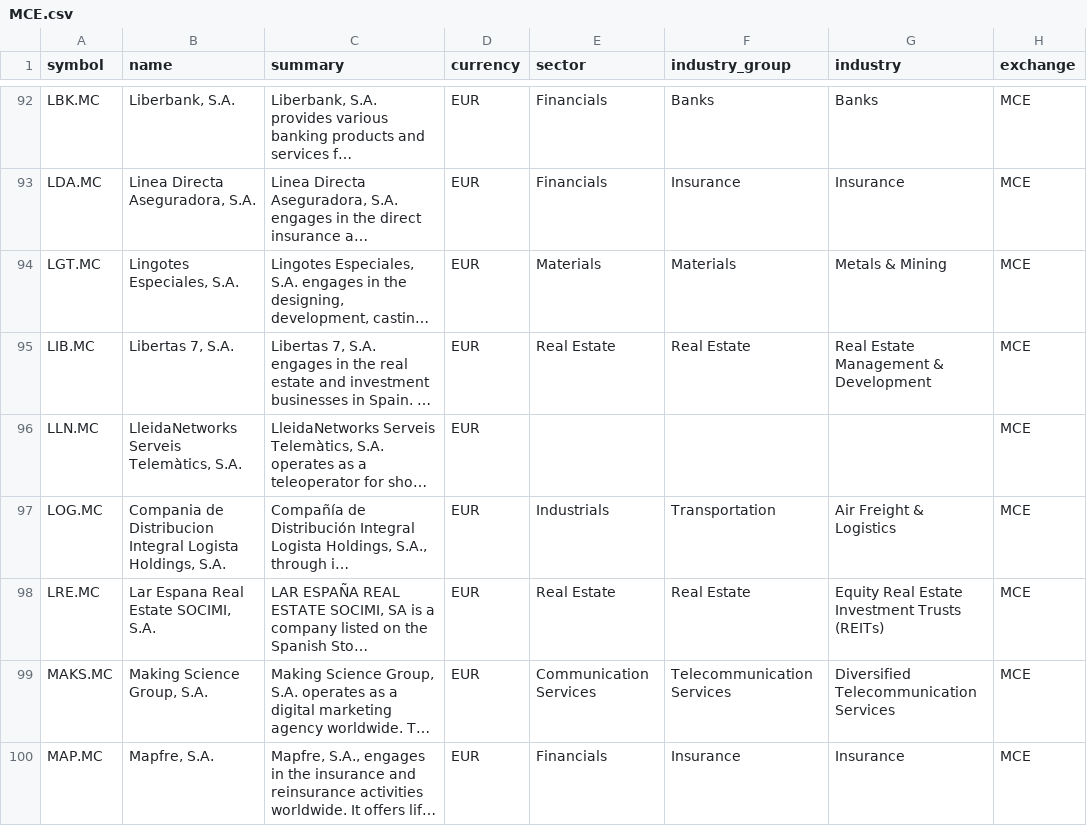
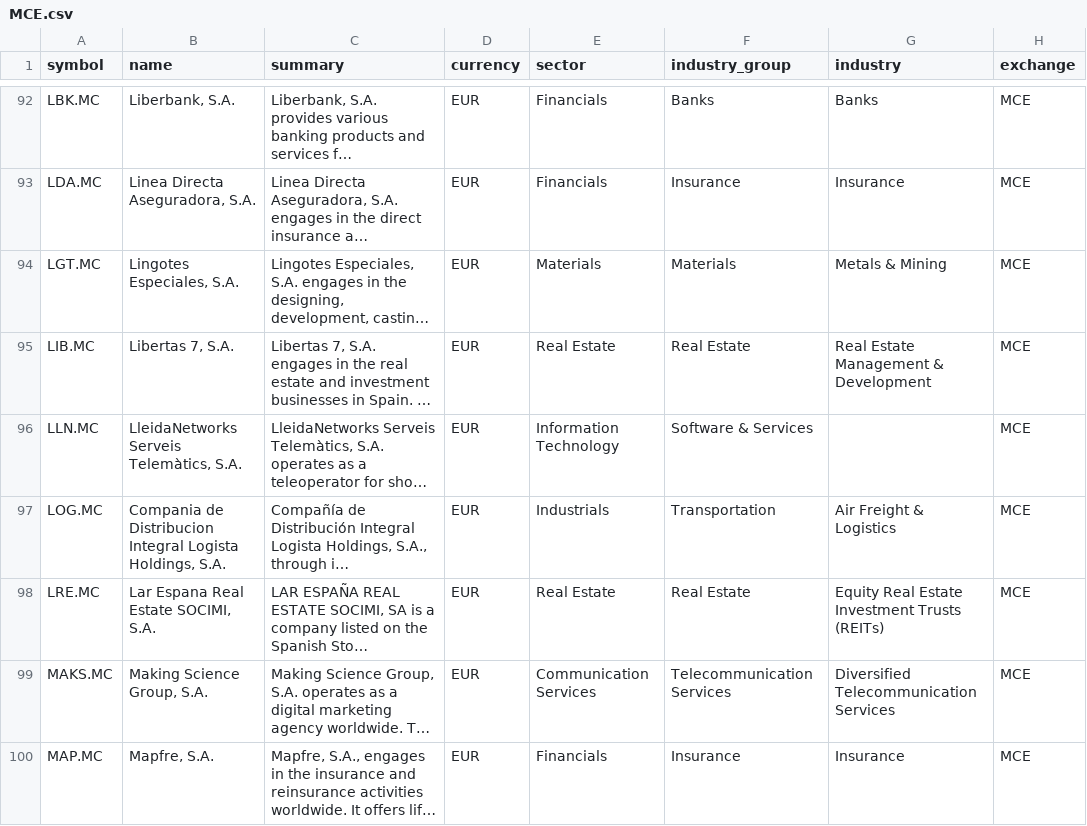
Before and after one commit to JerBouma/FinanceDatabase, a CSV file: database/equities/MCE.csv, drawn as a sheet; only a part is shown, gaps mark what is left out; long unchanged cells end in …; the diff names each change by its address in the sheet, - before the commit and + after, or states it on an @@ line.

```diff
--- a/database/equities/MCE.csv
+++ b/database/equities/MCE.csv
-E96 (sector): (empty)
+E96 (sector): Information Technology
-F96 (industry_group): (empty)
+F96 (industry_group): Software & Services
```
Also changed, not shown: database/equities/BUE.csv, database/equities/CNQ.csv, 41 other files.
